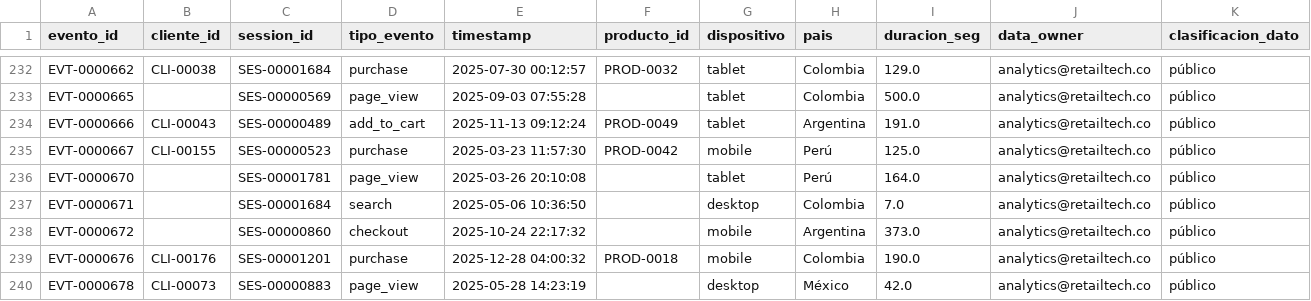
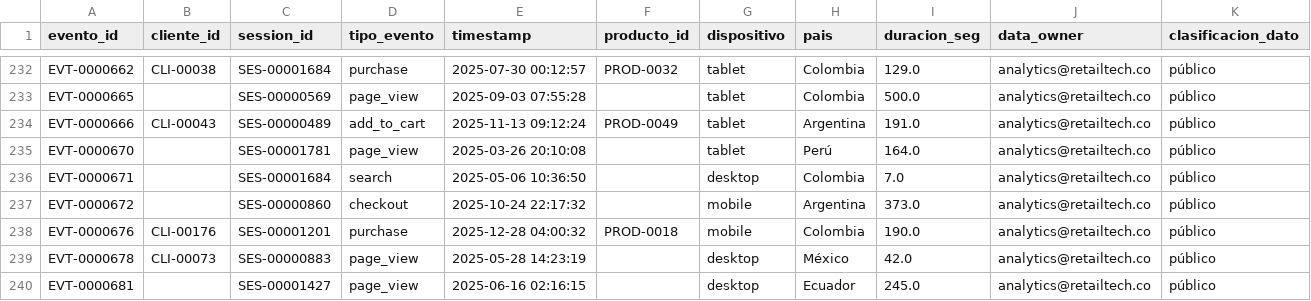
Before and after one commit to progoas3/reto_tecnico_Meli, a CSV file: data/clean/eventos_clean.csv, drawn as a sheet; only a part is shown, gaps mark what is left out; the shorter side is filled out with more unchanged rows; the diff names each change by its address in the sheet, - before the commit and + after, or states it on an @@ line.

```diff
--- a/data/clean/eventos_clean.csv
+++ b/data/clean/eventos_clean.csv
-row 235: EVT-0000667 | CLI-00155 | SES-00000523 | purchase | 2025-03-23 11:57:30 | PROD-0042 | mobile | Perú | 125.0 | analytics@retailtech.co | público
```
Also changed, not shown: outputs/log_tiempos_pasos.csv, 15 other files.
